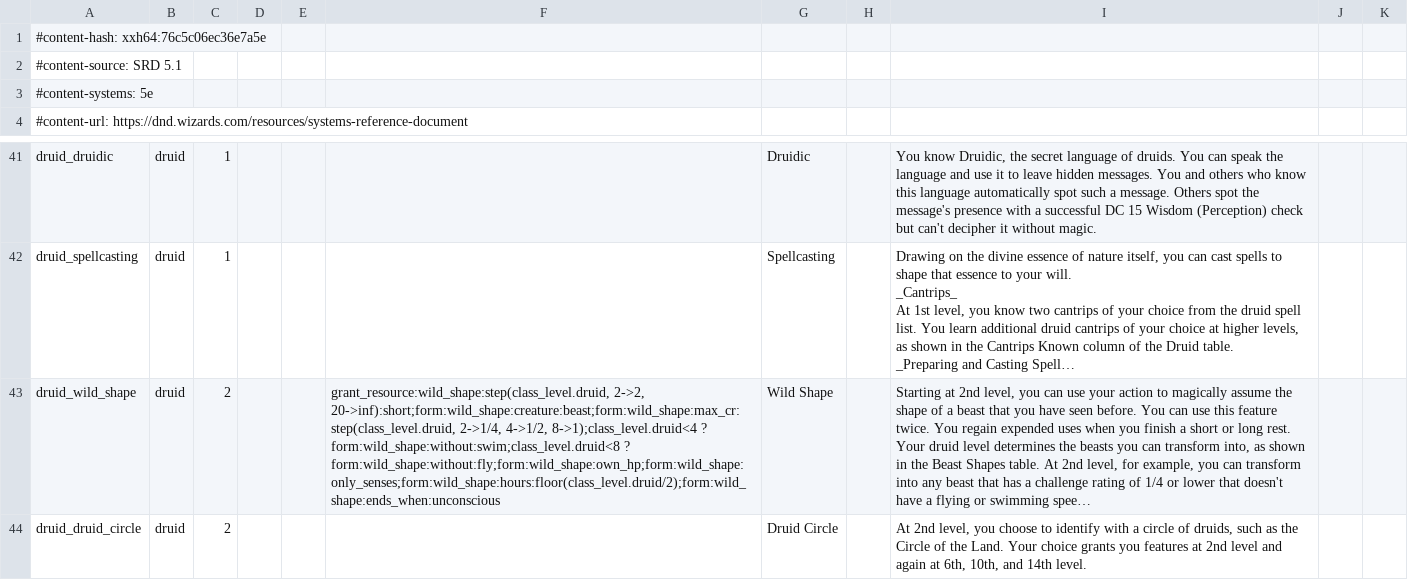
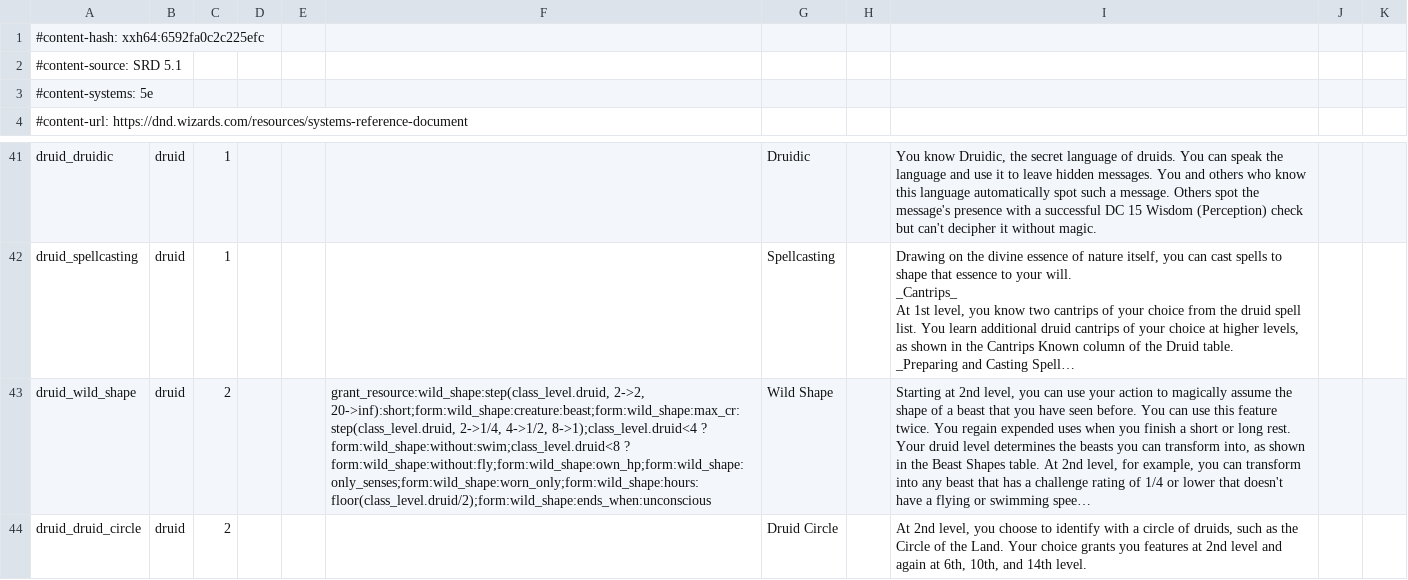
Before and after one commit to FernDragonborn/charnik-content-srd, a CSV file: srd-2014/class_features_srd.csv, drawn as a sheet; only a part is shown, gaps mark what is left out; long unchanged cells end in …; the diff names each change by its address in the sheet, - before the commit and + after, or states it on an @@ line.

```diff
--- a/srd-2014/class_features_srd.csv
+++ b/srd-2014/class_features_srd.csv
-A1: #content-hash: xxh64:76c5c06ec36e7a5e
+A1: #content-hash: xxh64:6592fa0c2c225efc
-F43: …form:wild_shape:without:swim;class_level.druid<8 ? form:wild_shape:without:fly;form:wild_shape:own_hp;form:wild_shape:only_senses;form:wild_shape:hours:floor(class_level.druid/2);form:wild_shape:ends_when:unconscious
+F43: …form:wild_shape:without:swim;class_level.druid<8 ? form:wild_shape:without:fly;form:wild_shape:own_hp;form:wild_shape:only_senses;form:wild_shape:worn_only;form:wild_shape:hours:floor(class_level.druid/2);form:wild_shape:ends_when:unconscious
```
Also changed, not shown: srd-2024/class_features_srd.csv.
